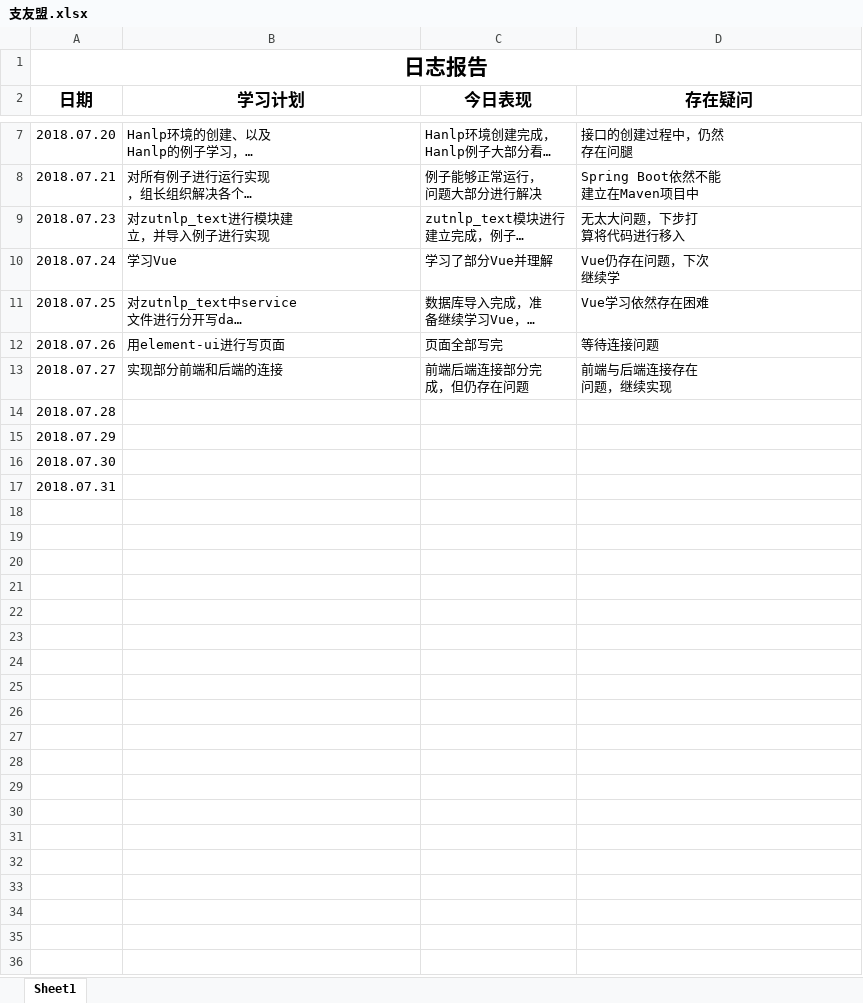
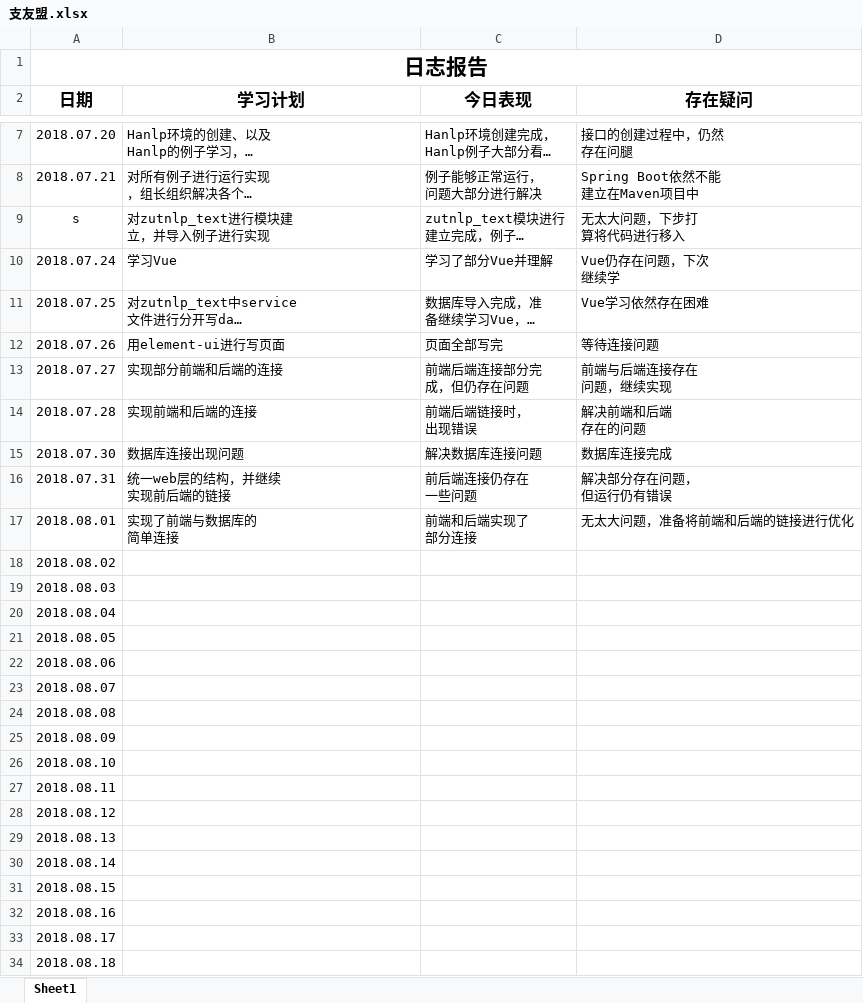
Before and after one commit to Fly97/zutnlp, an Excel workbook: zutnlp-text/doc/log/支友盟.xlsx, sheet Sheet1, drawn as a sheet; only a part is shown, gaps mark what is left out; long unchanged cells end in …; values as stored, in another font and other column widths than the file's, no borders; removed rows and columns are numbered as before the commit, all else as after; ↵ is a line break in a cell; the diff names each change by its address in the sheet, - before the commit and + after, or states it on an @@ line.

```diff
--- a/zutnlp-text/doc/log/支友盟.xlsx (sheet Sheet1)
+++ b/zutnlp-text/doc/log/支友盟.xlsx (sheet Sheet1)
-A9 (日期): 2018.07.23
+A9 (日期): s
-B14 (学习计划): (empty)
+B14 (学习计划): 实现前端和后端的连接
-C14 (今日表现): (empty)
+C14 (今日表现): 前端后端链接时， ↵ 出现错误
-D14 (存在疑问): (empty)
+D14 (存在疑问): 解决前端和后端 ↵ 存在的问题
-row 15: 2018.07.29
-B15 (学习计划): (empty)
+B15 (学习计划): 数据库连接出现问题
-C15 (今日表现): (empty)
+C15 (今日表现): 解决数据库连接问题
-D15 (存在疑问): (empty)
+D15 (存在疑问): 数据库连接完成
-B16 (学习计划): (empty)
+B16 (学习计划): 统一web层的结构，并继续 ↵ 实现前后端的链接
-C16 (今日表现): (empty)
+C16 (今日表现): 前后端连接仍存在 ↵ 一些问题
-D16 (存在疑问): (empty)
+D16 (存在疑问): 解决部分存在问题， ↵ 但运行仍有错误
+row 17: 2018.08.01 | 实现了前端与数据库的 ↵ 简单连接 | 前端和后端实现了 ↵ 部分连接 | 无太大问题，准备将前端和后端的链接进行优化
+row 18: 2018.08.02
+row 19: 2018.08.03
+row 20: 2018.08.04
+row 21: 2018.08.05
+row 22: 2018.08.06
+row 23: 2018.08.07
+row 24: 2018.08.08
+row 25: 2018.08.09
+row 26: 2018.08.10
+row 27: 2018.08.11
+row 28: 2018.08.12
+row 29: 2018.08.13
+row 30: 2018.08.14
+row 31: 2018.08.15
+row 32: 2018.08.16
+row 33: 2018.08.17
+row 34: 2018.08.18
```
Also changed, not shown: zutnlp-text/doc/log/曾辉祥.xlsx, zutnlp-text/doc/log/语言处理工作日志.xlsx, 17 other files.
